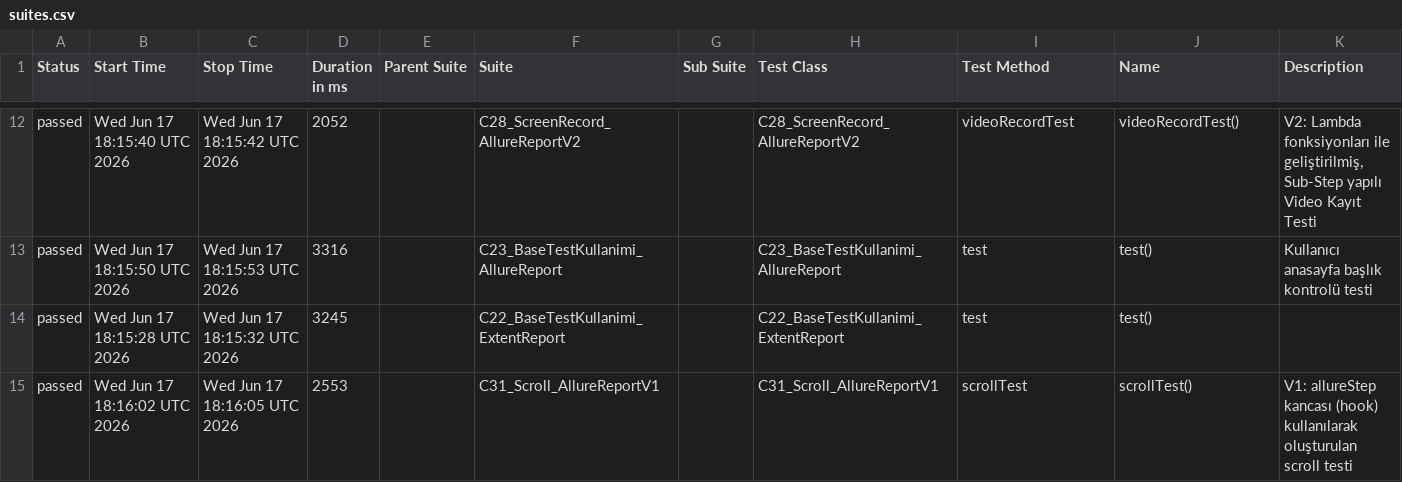
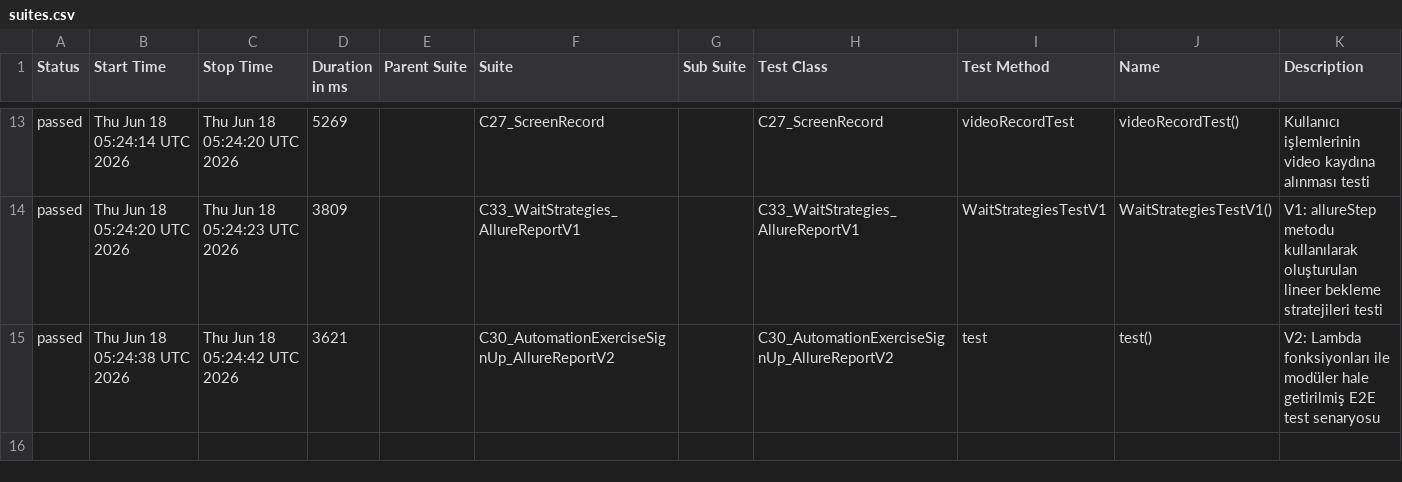
Before and after one commit to IpekSozbir/TestAutomationWithPlaywrightJava, a CSV file: allure-history/data/suites.csv, drawn as a sheet; only a part is shown, gaps mark what is left out; the diff covers the shown part only.

```diff
--- a/allure-history/data/suites.csv
+++ b/allure-history/data/suites.csv
@@ -12,4 +13,3 @@
-"passed","Wed Jun 17 18:15:40 UTC 2026","Wed Jun 17 18:15:42 UTC 2026","2052","","C28_ScreenRecord_AllureReportV2","","C28_ScreenRecord_AllureReportV2","videoRecordTest","videoRecordTest()","V2: Lambda fonksiyonları ile geliştirilmiş, Sub-Step yapılı Video Kayıt Testi"
-"passed","Wed Jun 17 18:15:50 UTC 2026","Wed Jun 17 18:15:53 UTC 2026","3316","","C23_BaseTestKullanimi_AllureReport","","C23_BaseTestKullanimi_AllureReport","test","test()","Kullanıcı anasayfa başlık kontrolü testi"
-"passed","Wed Jun 17 18:15:28 UTC 2026","Wed Jun 17 18:15:32 UTC 2026","3245","","C22_BaseTestKullanimi_ExtentReport","","C22_BaseTestKullanimi_ExtentReport","test","test()",""
-"passed","Wed Jun 17 18:16:02 UTC 2026","Wed Jun 17 18:16:05 UTC 2026","2553","","C31_Scroll_AllureReportV1","","C31_Scroll_AllureReportV1","scrollTest","scrollTest()","V1: allureStep kancası (hook) kullanılarak oluşturulan scroll testi"
+"passed","Thu Jun 18 05:24:14 UTC 2026","Thu Jun 18 05:24:20 UTC 2026","5269","","C27_ScreenRecord","","C27_ScreenRecord","videoRecordTest","videoRecordTest()","Kullanıcı işlemlerinin video kaydına alınması testi"
+"passed","Thu Jun 18 05:24:20 UTC 2026","Thu Jun 18 05:24:23 UTC 2026","3809","","C33_WaitStrategies_AllureReportV1","","C33_WaitStrategies_AllureReportV1","WaitStrategiesTestV1","WaitStrategiesTestV1()","V1: allureStep metodu kullanılarak oluşturulan lineer bekleme stratejileri testi"
+"passed","Thu Jun 18 05:24:38 UTC 2026","Thu Jun 18 05:24:42 UTC 2026","3621","","C30_AutomationExerciseSignUp_AllureReportV2","","C30_AutomationExerciseSignUp_AllureReportV2","test","test()","V2: Lambda fonksiyonları ile modüler hale getirilmiş E2E test senaryosu"
```
Also changed, not shown: 6 added rows, 5 removed rows and 17 edited cells elsewhere in this file, allure-history/data/behaviors.csv, 51 other files.
